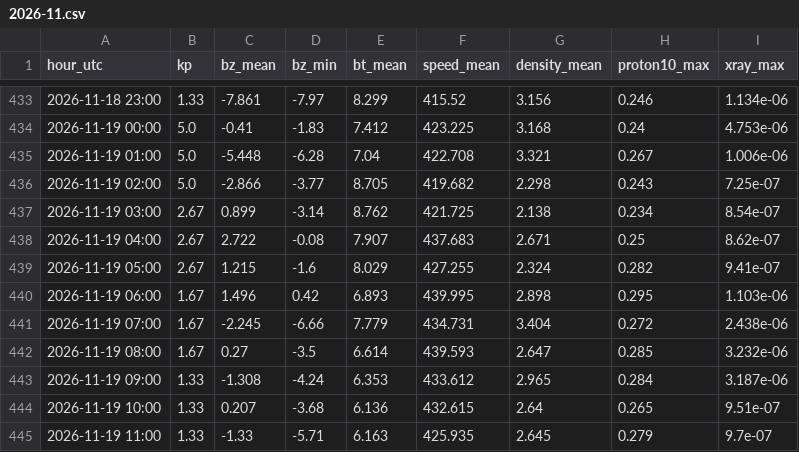
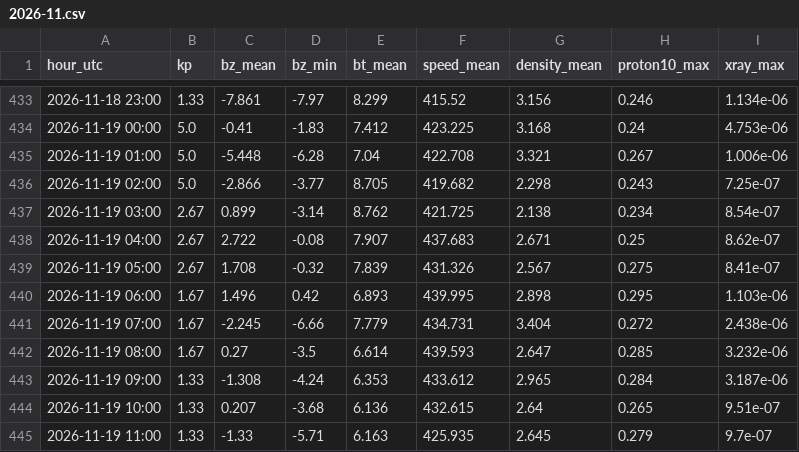
Before and after one commit to ja1bbe/propagation, a CSV file: data/spacewx/2026-11.csv, drawn as a sheet; only a part is shown, gaps mark what is left out.

```diff
--- a/data/spacewx/2026-11.csv
+++ b/data/spacewx/2026-11.csv
@@ -438,3 +438,3 @@ hour_utc,kp,bz_mean,bz_min,bt_mean,speed_mean,density_mean,proton10_max,xray_max
 2026-11-19 04:00,2.67,2.722,-0.08,7.907,437.683,2.671,0.25,8.62e-07
-2026-11-19 05:00,2.67,1.215,-1.6,8.029,427.255,2.324,0.282,9.41e-07
+2026-11-19 05:00,2.67,1.708,-0.32,7.839,431.326,2.567,0.275,8.41e-07
 2026-11-19 06:00,1.67,1.496,0.42,6.893,439.995,2.898,0.295,1.103e-06
```
Also changed, not shown: data/samples_v2.csv, 2 other files.
